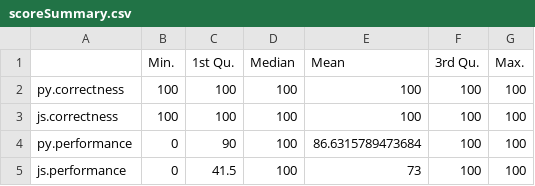
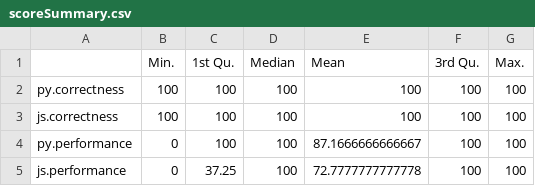
Before and after one commit to brantmerrell/codility, a CSV file: scoreSummary.csv, drawn as a sheet.

```diff
--- a/scoreSummary.csv
+++ b/scoreSummary.csv
@@ -3,3 +3,3 @@
 "js.correctness",100,100,100,100,100,100
-"py.performance",0,90,100,86.6315789473684,100,100
-"js.performance",0,41.5,100,73,100,100
+"py.performance",0,100,100,87.1666666666667,100,100
+"js.performance",0,37.25,100,72.7777777777778,100,100
```
Also changed, not shown: scores.csv, 7 other files.
